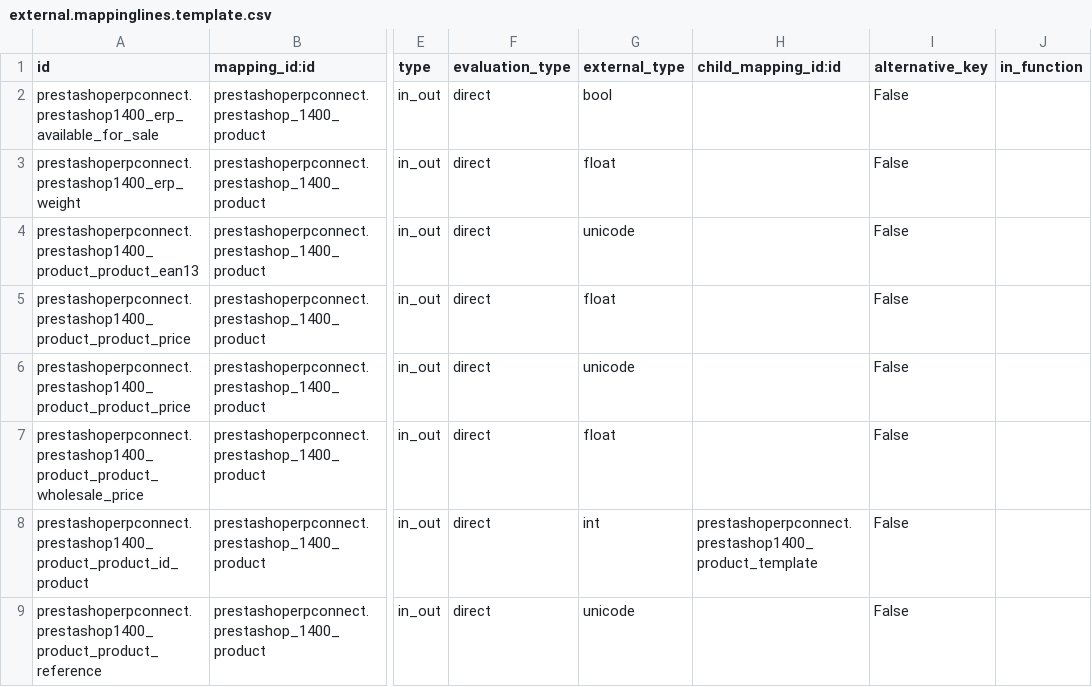
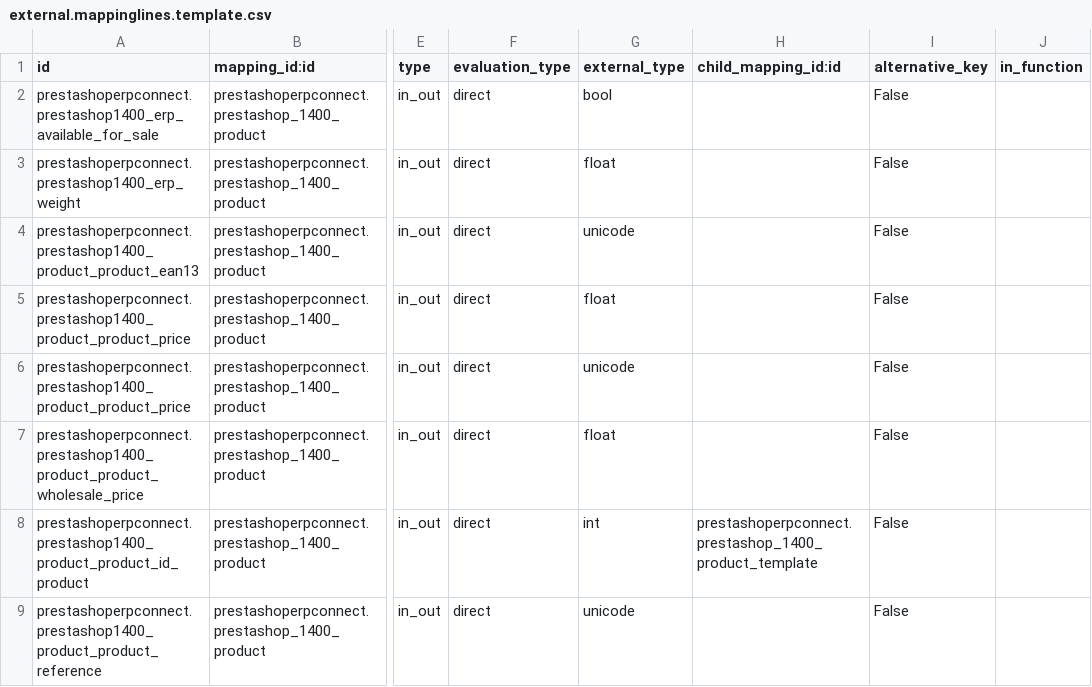
Before and after one commit to effectiveDev0818/prestashop_connector, a CSV file: prestashoperpconnect/settings/1.4.0.0/product.product/external.mappinglines.template.csv, drawn as a sheet; only a part is shown, gaps mark what is left out; the diff names each change by its address in the sheet, - before the commit and + after, or states it on an @@ line.

```diff
--- a/prestashoperpconnect/settings/1.4.0.0/product.product/external.mappinglines.template.csv
+++ b/prestashoperpconnect/settings/1.4.0.0/product.product/external.mappinglines.template.csv
-H8 (child_mapping_id:id): prestashoperpconnect.prestashop1400_product_template
+H8 (child_mapping_id:id): prestashoperpconnect.prestashop_1400_product_template
```
Also changed, not shown: prestashoperpconnect/settings/1.4.0.0/product.template/external.mappinglines.template.csv, prestashoperpconnect/settings/1.4.0.0/res.partner.address/external.mappinglines.template.csv, 3 other files.
